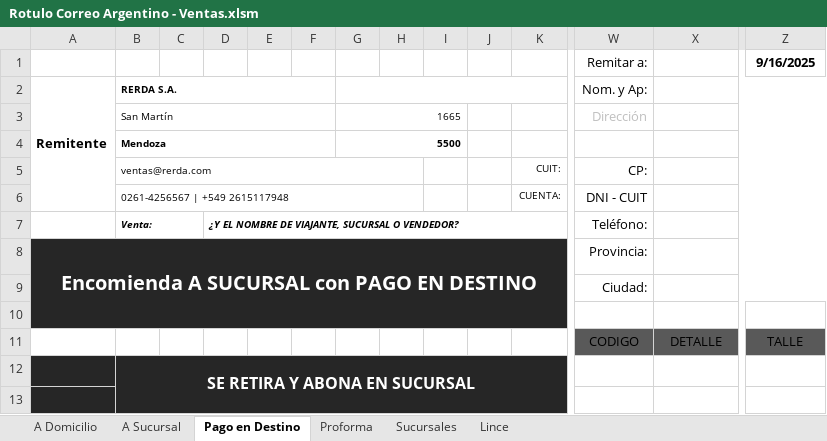
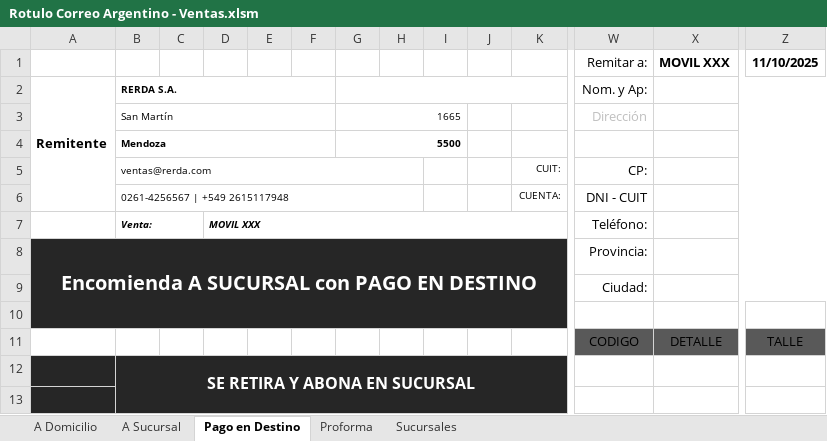
Before and after one commit to edgardoraul/Planilla-Viajantes, an Excel workbook: Rotulo Correo Argentino - Ventas.xlsm, sheet Pago en Destino, drawn as a sheet; only a part is shown, gaps mark what is left out; values as stored, in another font and other column widths than the file's, no borders; charts and pictures and conditional formats and table styles not drawn; removed rows and columns are numbered as before the commit, all else as after; rows hold the shown columns only; the diff names each change by its address in the sheet, - before the commit and + after, or states it on an @@ line.

```diff
--- a/Rotulo Correo Argentino - Ventas.xlsm (sheet Pago en Destino)
+++ b/Rotulo Correo Argentino - Ventas.xlsm (sheet Pago en Destino)
@@ sheet tab hidden: Lince @@
-row 1:  |  |  |  |  |  |  |  |  |  |  | Remitar a: |  | 9/16/2025
+row 1:  |  |  |  |  |  |  |  |  |  |  | Remitar a: | MOVIL XXX | 11/10/2025
-D7: ¿Y EL NOMBRE DE VIAJANTE, SUCURSAL O VENDEDOR?
+D7: MOVIL XXX
```
Also changed, not shown: sheet A Domicilio, sheet A Sucursal, sheet Proforma.
